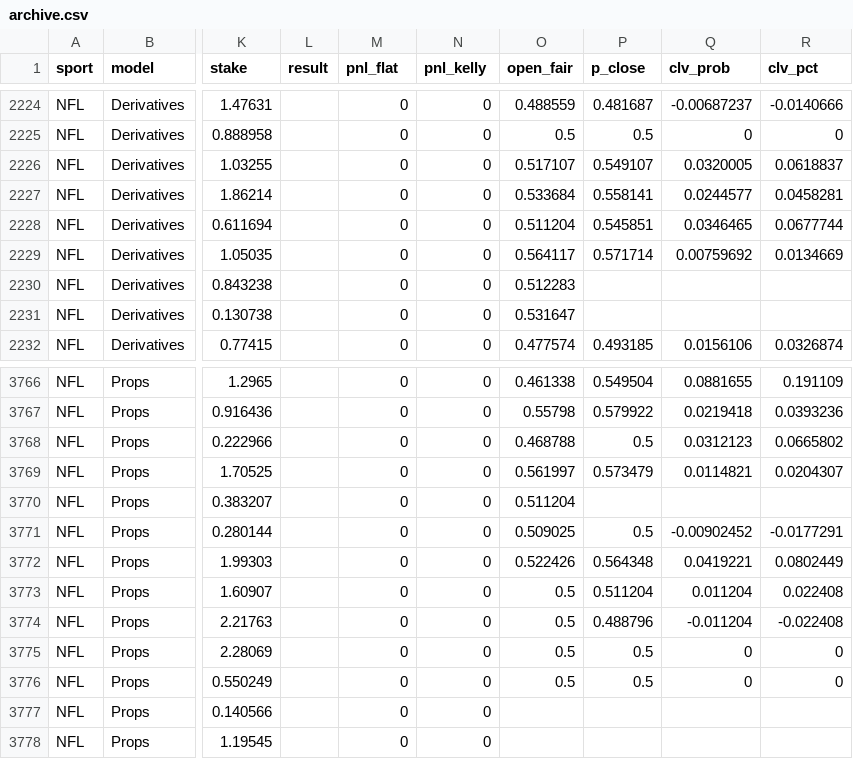
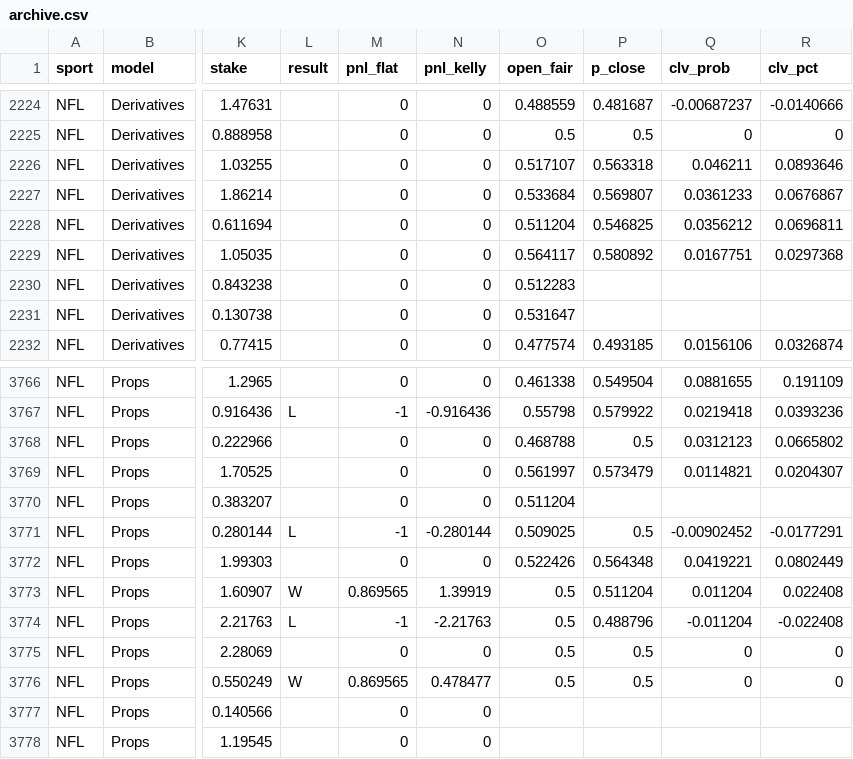
Before and after one commit to Charlie-feinstein/whizard-results, a CSV file: state/archive.csv, drawn as a sheet; only a part is shown, gaps mark what is left out; the diff covers the shown part only; the diff names each change by its address in the sheet, - before the commit and + after, or states it on an @@ line.

Commit message:
results 2026-11-26T14:41:04Z

```diff
--- a/state/archive.csv
+++ b/state/archive.csv
-P2226 (p_close): 0.549107
+P2226 (p_close): 0.563318
-Q2226 (clv_prob): 0.0320005
+Q2226 (clv_prob): 0.046211
-R2226 (clv_pct): 0.0618837
+R2226 (clv_pct): 0.0893646
-P2227 (p_close): 0.558141
+P2227 (p_close): 0.569807
-Q2227 (clv_prob): 0.0244577
+Q2227 (clv_prob): 0.0361233
-R2227 (clv_pct): 0.0458281
+R2227 (clv_pct): 0.0676867
-P2228 (p_close): 0.545851
+P2228 (p_close): 0.546825
-Q2228 (clv_prob): 0.0346465
+Q2228 (clv_prob): 0.0356212
-R2228 (clv_pct): 0.0677744
+R2228 (clv_pct): 0.0696811
-P2229 (p_close): 0.571714
+P2229 (p_close): 0.580892
-Q2229 (clv_prob): 0.00759692
+Q2229 (clv_prob): 0.0167751
-R2229 (clv_pct): 0.0134669
+R2229 (clv_pct): 0.0297368
-L3767 (result): (empty)
+L3767 (result): L
-M3767 (pnl_flat): 0
+M3767 (pnl_flat): -1
-N3767 (pnl_kelly): 0
+N3767 (pnl_kelly): -0.916436
-L3771 (result): (empty)
+L3771 (result): L
-M3771 (pnl_flat): 0
+M3771 (pnl_flat): -1
-N3771 (pnl_kelly): 0
+N3771 (pnl_kelly): -0.280144
-L3773 (result): (empty)
+L3773 (result): W
-M3773 (pnl_flat): 0
+M3773 (pnl_flat): 0.869565
-N3773 (pnl_kelly): 0
+N3773 (pnl_kelly): 1.39919
-L3774 (result): (empty)
+L3774 (result): L
-M3774 (pnl_flat): 0
+M3774 (pnl_flat): -1
-N3774 (pnl_kelly): 0
+N3774 (pnl_kelly): -2.21763
-L3776 (result): (empty)
+L3776 (result): W
-M3776 (pnl_flat): 0
+M3776 (pnl_flat): 0.869565
-N3776 (pnl_kelly): 0
+N3776 (pnl_kelly): 0.478477
```
Also changed, not shown: 48 edited cells elsewhere in this file, 1 other file.
